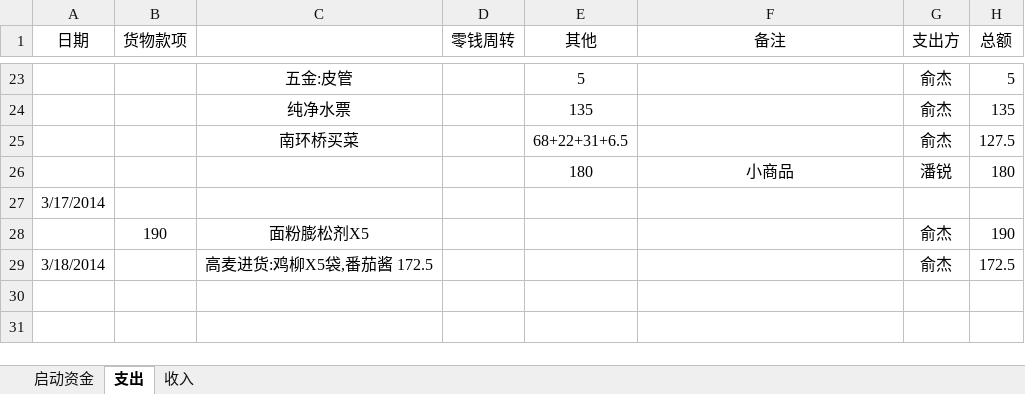
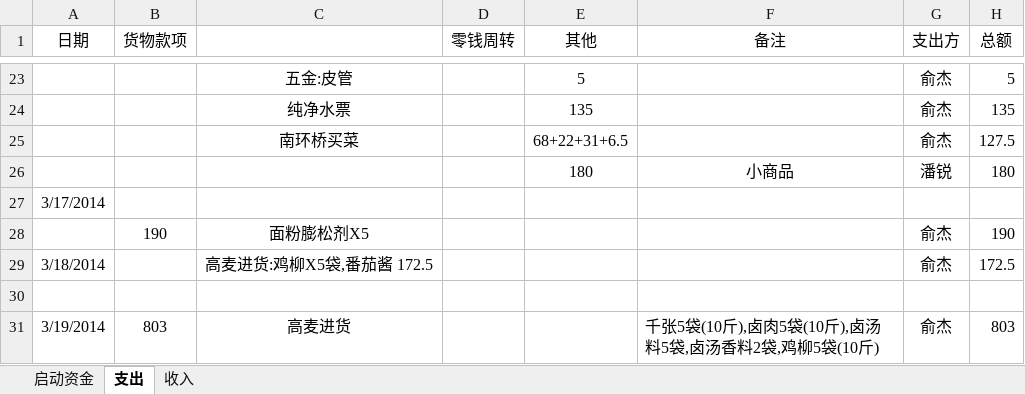
Before and after one commit to suda8/test, an Excel workbook: 食堂窗口收支明细表.xlsx, sheet 支出, drawn as a sheet; only a part is shown, gaps mark what is left out; values as stored, in another font and other column widths than the file's, no borders; the diff names each change by its address in the sheet, - before the commit and + after, or states it on an @@ line.

Commit message:
俞杰3.19更新

```diff
--- a/食堂窗口收支明细表.xlsx (sheet 支出)
+++ b/食堂窗口收支明细表.xlsx (sheet 支出)
+row 30: (empty)
+row 31: 3/19/2014 | 803 | 高麦进货 |  |  | 千张5袋(10斤),卤肉5袋(10斤),卤汤料5袋,卤汤香料2袋,鸡柳5袋(10斤) | 俞杰 | 803
```
Also changed, not shown: sheet 收入.
